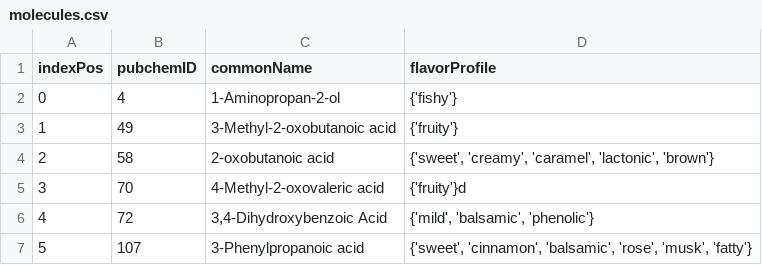
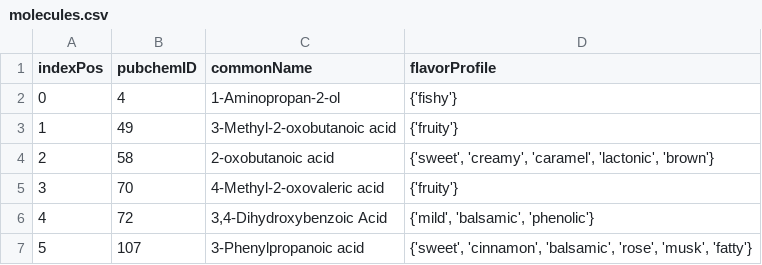
Before and after one commit to tscott0817/food-pairing-react, a CSV file: server/data/molecules.csv, drawn as a sheet; only a part is shown.

```diff
--- a/server/data/molecules.csv
+++ b/server/data/molecules.csv
@@ -4,3 +4,3 @@ indexPos,pubchemID,commonName,flavorProfile
 2,58,2-oxobutanoic acid,"{'sweet', 'creamy', 'caramel', 'lactonic', 'brown'}"
-3,70,4-Methyl-2-oxovaleric acid,{'fruity'}d
+3,70,4-Methyl-2-oxovaleric acid,{'fruity'}
 4,72,"3,4-Dihydroxybenzoic Acid","{'mild', 'balsamic', 'phenolic'}"
```
Also changed, not shown: 13 other files.
